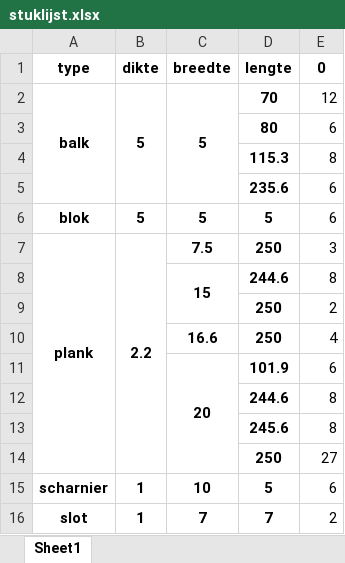
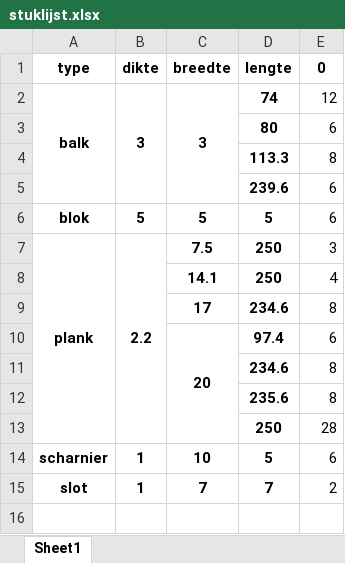
Before and after one commit to jcoady/hout-topologie, an Excel workbook: stuklijst.xlsx, sheet Sheet1, drawn as a sheet; values as stored, in another font and other column widths than the file's, no borders; removed rows and columns are numbered as before the commit, all else as after; the diff names each change by its address in the sheet, - before the commit and + after, or states it on an @@ line.

```diff
--- a/stuklijst.xlsx (sheet Sheet1)
+++ b/stuklijst.xlsx (sheet Sheet1)
-B2 (dikte): 5
+B2 (dikte): 3
-C2 (breedte): 5
+C2 (breedte): 3
-D2 (lengte): 70
+D2 (lengte): 74
-D4 (lengte): 115.3
+D4 (lengte): 113.3
-D5 (lengte): 235.6
+D5 (lengte): 239.6
-row 8:  |  | 15 | 244.6 | 8
-row 9:  |  |  | 250 | 2
-C8 (breedte): 16.6
+C8 (breedte): 14.1
+row 9:  |  | 17 | 234.6 | 8
-D10 (lengte): 101.9
+D10 (lengte): 97.4
-D11 (lengte): 244.6
+D11 (lengte): 234.6
-D12 (lengte): 245.6
+D12 (lengte): 235.6
-E13 (0): 27
+E13 (0): 28
```
Also changed, not shown: plankenlijst.xlsx, 11 other files.
